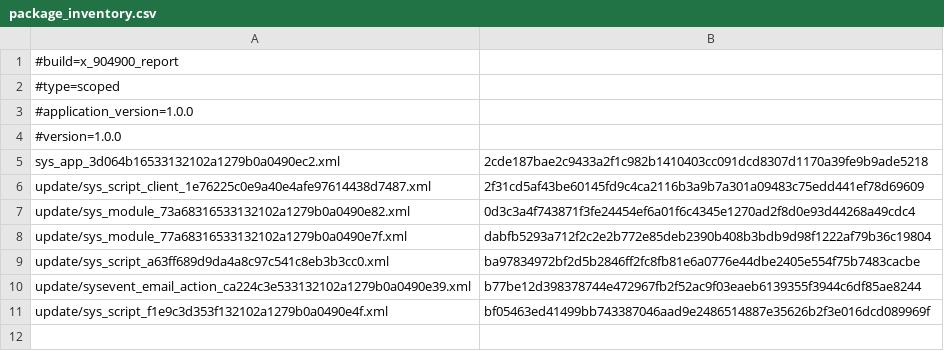
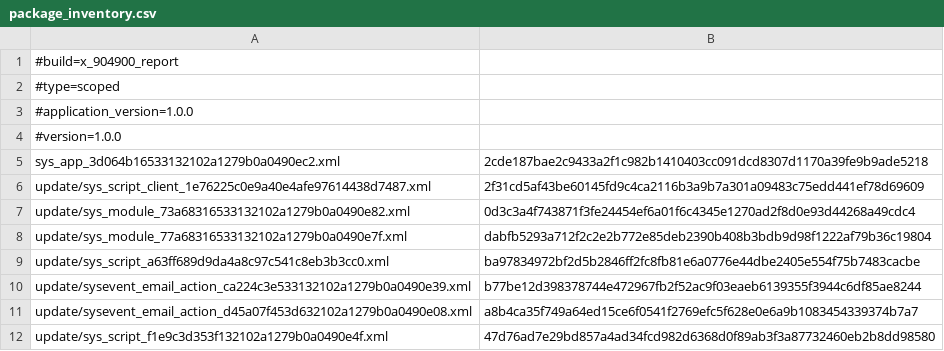
Before and after one commit to poojadolare/ServiceNow-IDE, a CSV file: metadata/package_inventory.csv, drawn as a sheet.

```diff
--- a/metadata/package_inventory.csv
+++ b/metadata/package_inventory.csv
@@ -10,2 +10,3 @@ update/sys_script_a63ff689d9da4a8c97c541c8eb3b3cc0.xml;ba97834972bf2d5b2846ff2fc
 update/sysevent_email_action_ca224c3e533132102a1279b0a0490e39.xml;b77be12d398378744e472967fb2f52ac9f03eaeb6139355f3944c6df85ae8244
-update/sys_script_f1e9c3d353f132102a1279b0a0490e4f.xml;bf05463ed41499bb743387046aad9e2486514887e35626b2f3e016dcd089969f
+update/sysevent_email_action_d45a07f453d632102a1279b0a0490e08.xml;a8b4ca35f749a64ed15ce6f0541f2769efc5f628e0e6a9b1083454339374b7a7
+update/sys_script_f1e9c3d353f132102a1279b0a0490e4f.xml;47d76ad7e29bd857a4ad34fcd982d6368d0f89ab3f3a87732460eb2b8dd98580
```
Also changed, not shown: 2 other files.
